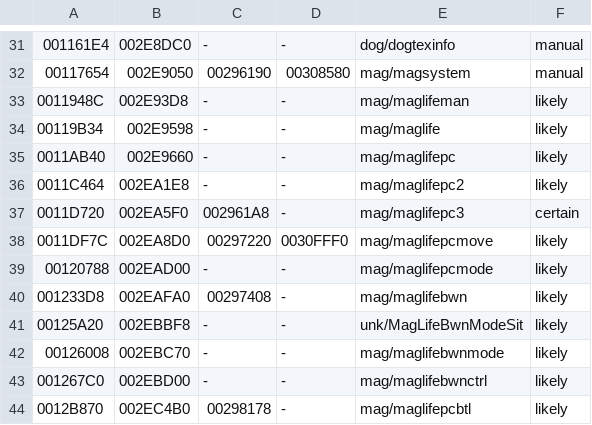
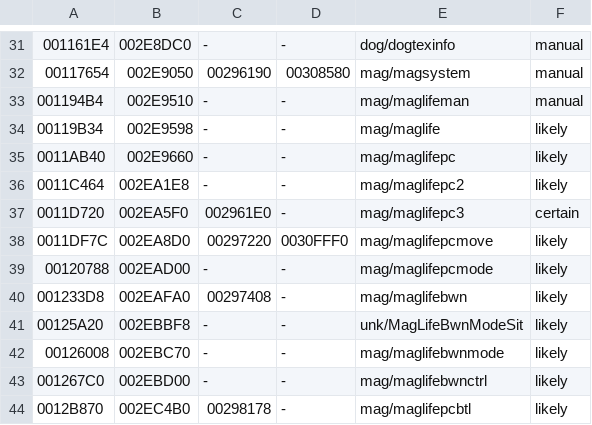
Before and after one commit to notmanrivera/ruleofrose-decomp, a TSV file: config/splits.tsv, drawn as a sheet; only a part is shown, gaps mark what is left out; the diff names each change by its address in the sheet, - before the commit and + after, or states it on an @@ line.

```diff
--- a/config/splits.tsv
+++ b/config/splits.tsv
-A33: 0011948C
+A33: 001194B4
-B33: 002E93D8
+B33: 002E9510
-F33: likely
+F33: manual
-C37: 002961A8
+C37: 002961E0
```
Also changed, not shown: config/splits_manual.tsv, 17 other files.
